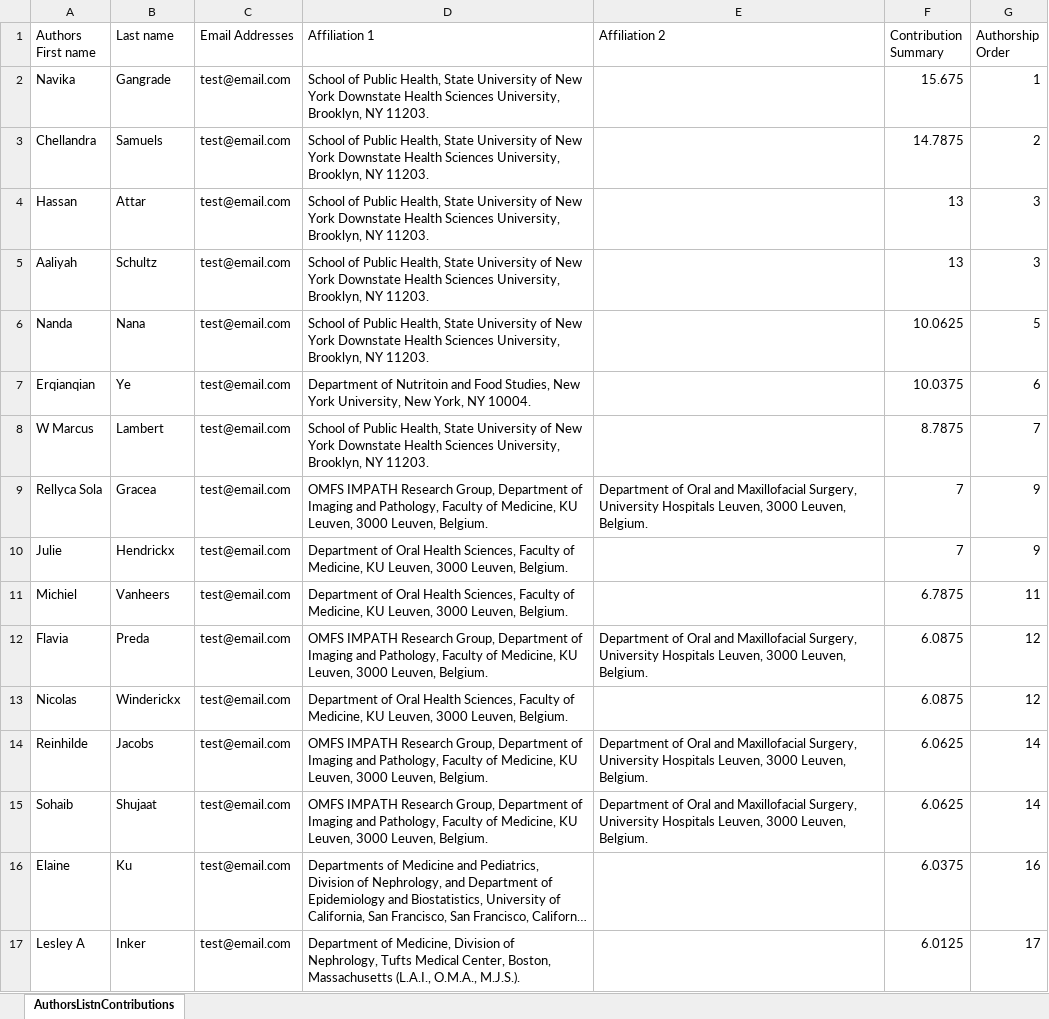
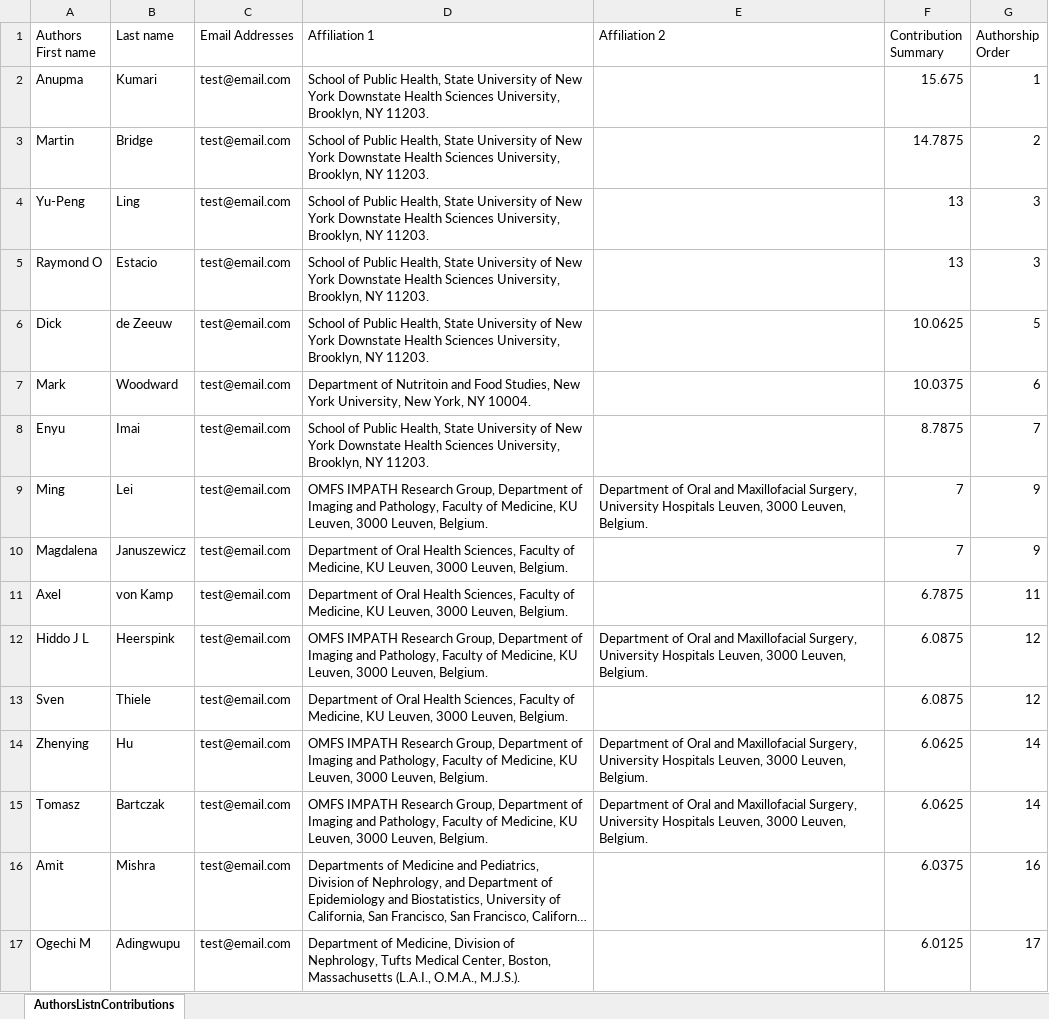
Before and after one commit to EBI-BioModels/author-list-generator, an Excel workbook: AuthorsListnContributions.xlsx, sheet AuthorsListnContributions, drawn as a sheet; only a part is shown; long unchanged cells end in …; values as stored, in another font and other column widths than the file's, no cell formats; the diff covers the shown part only; the diff names each change by its address in the sheet, - before the commit and + after, or states it on an @@ line.

Commit message:
Shuffle the first and last name to avoid unnecessary privacy issues

```diff
--- a/AuthorsListnContributions.xlsx (sheet AuthorsListnContributions)
+++ b/AuthorsListnContributions.xlsx (sheet AuthorsListnContributions)
-A2 (Authors First name): Navika
+A2 (Authors First name): Anupma
-B2 (Last name): Gangrade
+B2 (Last name): Kumari
-A3 (Authors First name): Chellandra
+A3 (Authors First name): Martin
-B3 (Last name): Samuels
+B3 (Last name): Bridge
-A4 (Authors First name): Hassan
+A4 (Authors First name): Yu-Peng
-B4 (Last name): Attar
+B4 (Last name): Ling
-A5 (Authors First name): Aaliyah
+A5 (Authors First name): Raymond O
-B5 (Last name): Schultz
+B5 (Last name): Estacio
-A6 (Authors First name): Nanda
+A6 (Authors First name): Dick
-B6 (Last name): Nana
+B6 (Last name): de Zeeuw
-A7 (Authors First name): Erqianqian
+A7 (Authors First name): Mark
-B7 (Last name): Ye
+B7 (Last name): Woodward
-A8 (Authors First name): W Marcus
+A8 (Authors First name): Enyu
-B8 (Last name): Lambert
+B8 (Last name): Imai
-A9 (Authors First name): Rellyca Sola
+A9 (Authors First name): Ming
-B9 (Last name): Gracea
+B9 (Last name): Lei
-A10 (Authors First name): Julie
+A10 (Authors First name): Magdalena
-B10 (Last name): Hendrickx
+B10 (Last name): Januszewicz
-A11 (Authors First name): Michiel
+A11 (Authors First name): Axel
-B11 (Last name): Vanheers
+B11 (Last name): von Kamp
-A12 (Authors First name): Flavia
+A12 (Authors First name): Hiddo J L
-B12 (Last name): Preda
+B12 (Last name): Heerspink
-A13 (Authors First name): Nicolas
+A13 (Authors First name): Sven
-B13 (Last name): Winderickx
+B13 (Last name): Thiele
-A14 (Authors First name): Reinhilde
+A14 (Authors First name): Zhenying
-B14 (Last name): Jacobs
+B14 (Last name): Hu
-A15 (Authors First name): Sohaib
+A15 (Authors First name): Tomasz
-B15 (Last name): Shujaat
+B15 (Last name): Bartczak
-A16 (Authors First name): Elaine
+A16 (Authors First name): Amit
-B16 (Last name): Ku
+B16 (Last name): Mishra
-A17 (Authors First name): Lesley A
+A17 (Authors First name): Ogechi M
-B17 (Last name): Inker
+B17 (Last name): Adingwupu
```
Also changed, not shown: 20 added rows, 20 removed rows and 84 edited cells elsewhere in this sheet, cell formats, 1 other file.
